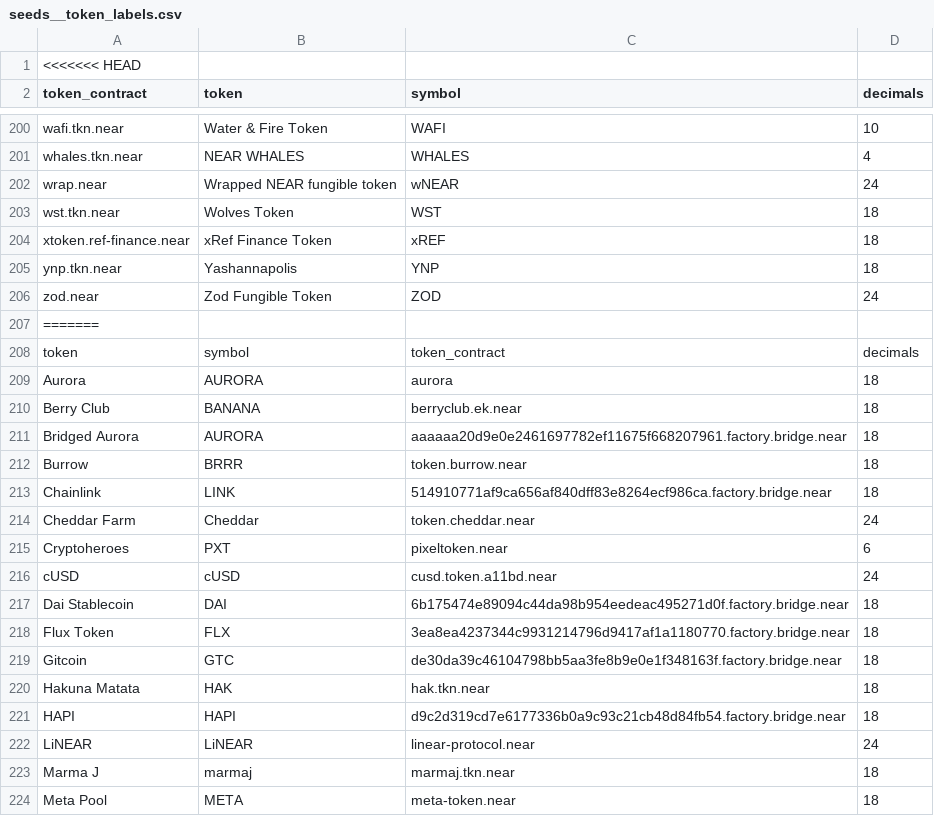
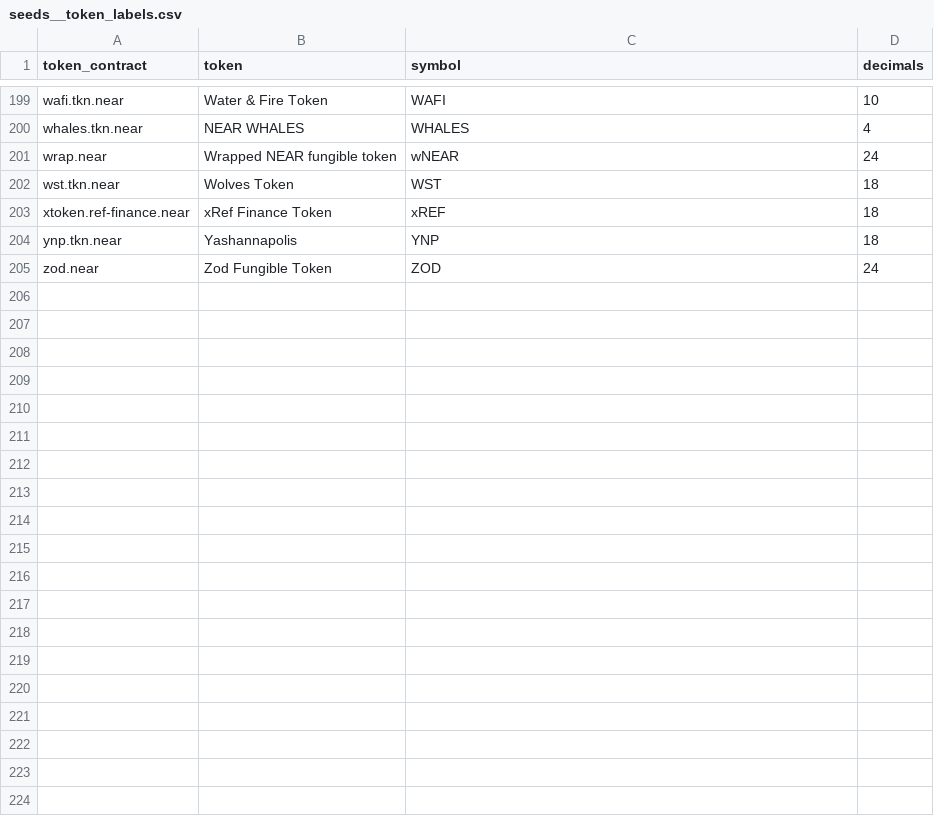
Before and after one commit to FlipsideCrypto/near-models, a CSV file: data/seeds__token_labels.csv, drawn as a sheet; only a part is shown, gaps mark what is left out; the diff covers the shown part only.

Commit message:
updated token_labels csv

```diff
--- a/data/seeds__token_labels.csv
+++ b/data/seeds__token_labels.csv
@@ -1,2 +1 @@
-<<<<<<< HEAD
 token_contract,token,symbol,decimals
@@ -206,19 +205 @@ ynp.tkn.near,Yashannapolis,YNP,18
 zod.near,Zod Fungible Token,ZOD,24
-=======
-token,symbol,token_contract,decimals
-Aurora,AURORA,aurora,18
-Berry Club,BANANA,berryclub.ek.near,18
-Bridged Aurora,AURORA,aaaaaa20d9e0e2461697782ef11675f668207961.factory.bridge.near,18
-Burrow,BRRR,token.burrow.near,18
-Chainlink,LINK,514910771af9ca656af840dff83e8264ecf986ca.factory.bridge.near,18
-Cheddar Farm,Cheddar,token.cheddar.near,24
-Cryptoheroes,PXT,pixeltoken.near,6
-cUSD,cUSD,cusd.token.a11bd.near,24
-Dai Stablecoin,DAI,6b175474e89094c44da98b954eedeac495271d0f.factory.bridge.near,18
-Flux Token,FLX,3ea8ea4237344c9931214796d9417af1a1180770.factory.bridge.near,18
-Gitcoin,GTC,de30da39c46104798bb5aa3fe8b9e0e1f348163f.factory.bridge.near,18
-Hakuna Matata,HAK,hak.tkn.near,18
-HAPI,HAPI,d9c2d319cd7e6177336b0a9c93c21cb48d84fb54.factory.bridge.near,18
-LiNEAR,LiNEAR,linear-protocol.near,24
-Marma J,marmaj,marmaj.tkn.near,18
-Meta Pool,META,meta-token.near,18
```
Also changed, not shown: 17 removed rows elsewhere in this file.
